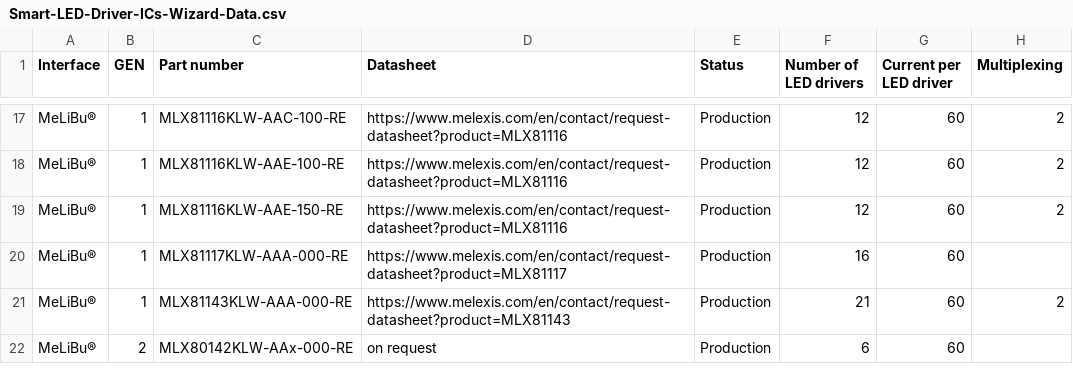
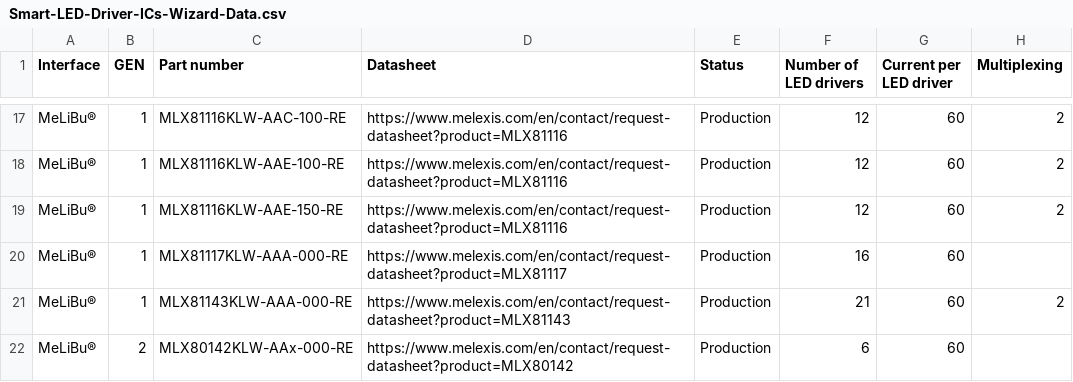
Before and after one commit to MelexisBC/Wizard---Smart-LED-Driver-ICs-Data, a CSV file: Smart-LED-Driver-ICs-Wizard-Data.csv, drawn as a sheet; only a part is shown, gaps mark what is left out; the diff names each change by its address in the sheet, - before the commit and + after, or states it on an @@ line.

Commit message:
Wizard - Smart LED driver ICs - Google sheet updated

```diff
--- a/Smart-LED-Driver-ICs-Wizard-Data.csv
+++ b/Smart-LED-Driver-ICs-Wizard-Data.csv
-D22 (Datasheet): on request
+D22 (Datasheet): https://www.melexis.com/en/contact/request-datasheet?product=MLX80142
```
